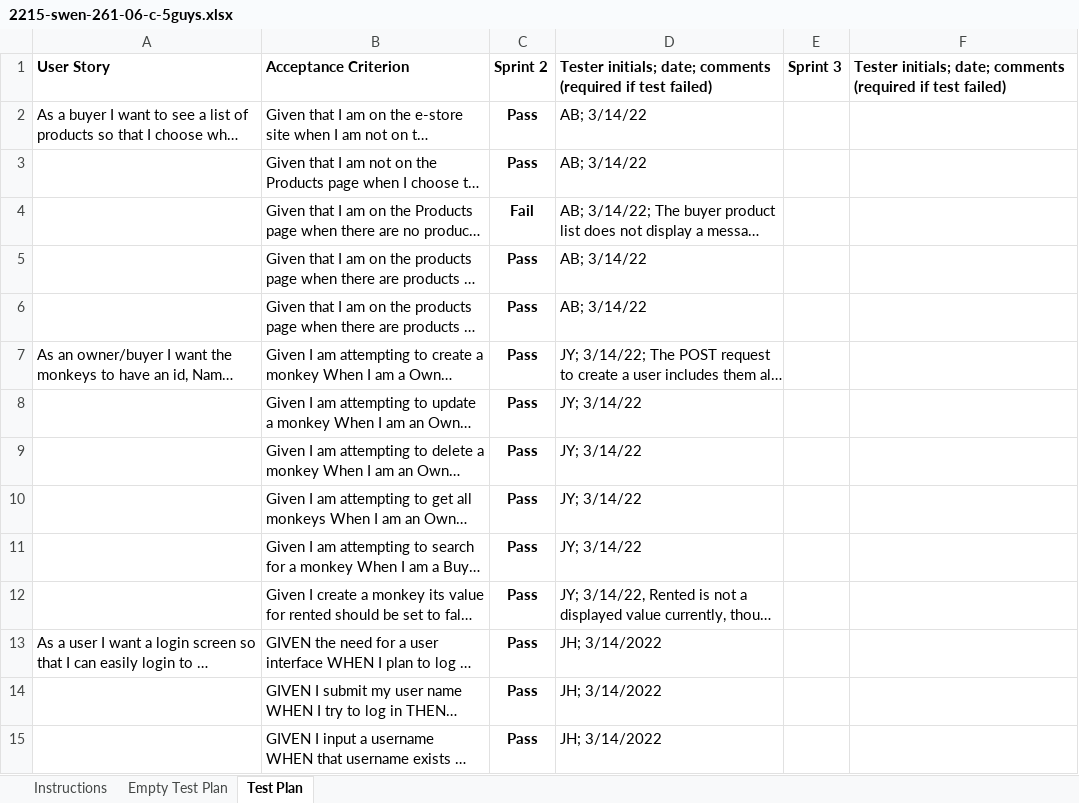
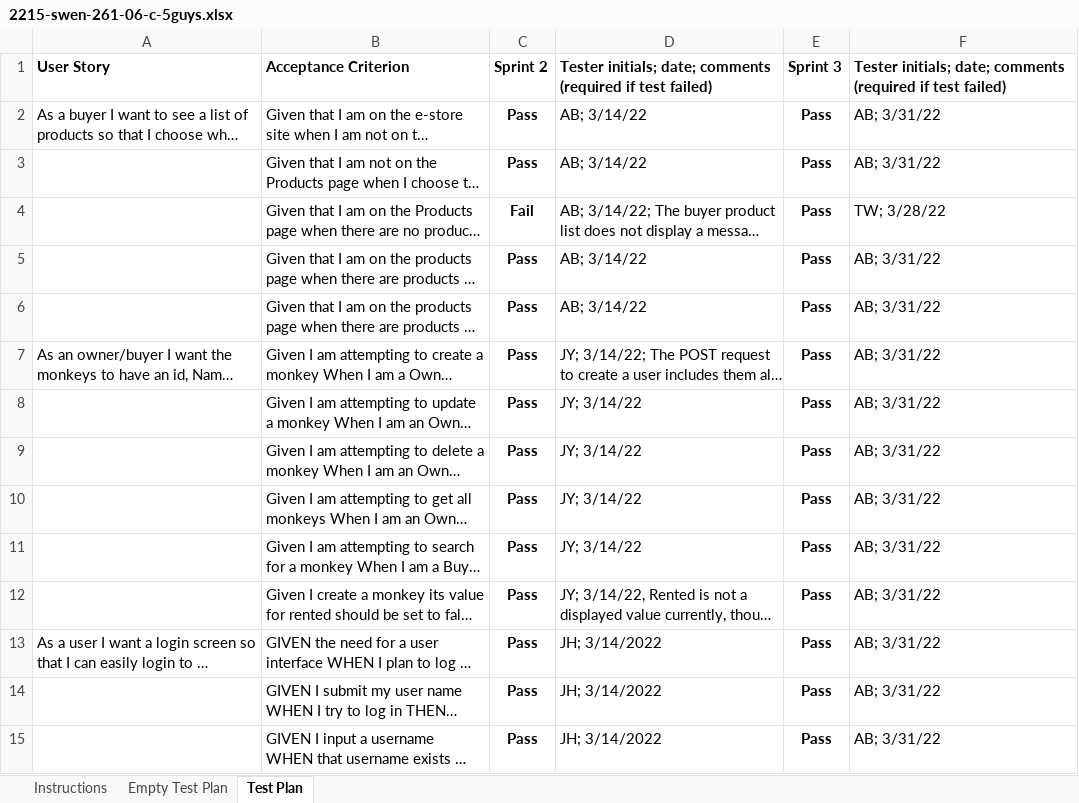
Before and after one commit to awb8593/Monkey-Rental-Service, an Excel workbook: etc/2215-swen-261-06-c-5guys.xlsx, sheet Test Plan, drawn as a sheet; only a part is shown; long unchanged cells end in …; values as stored, in another font and other column widths than the file's, no borders; conditional formats not drawn; the diff covers the shown part only; the diff names each change by its address in the sheet, - before the commit and + after, or states it on an @@ line.

Commit message:
Updated acceptance criteria

```diff
--- a/etc/2215-swen-261-06-c-5guys.xlsx (sheet Test Plan)
+++ b/etc/2215-swen-261-06-c-5guys.xlsx (sheet Test Plan)
-E2:E15: (empty)
+E2:E15: Pass
-F2:F3: (empty)
+F2:F3: AB; 3/31/22
-F4: (empty)
+F4: TW; 3/28/22
-F5:F15: (empty)
+F5:F15: AB; 3/31/22
```
Also changed, not shown: 7 added rows, 5 removed rows and 38 edited cells elsewhere in this sheet, sheet Empty Test Plan, sheet Instructions.
